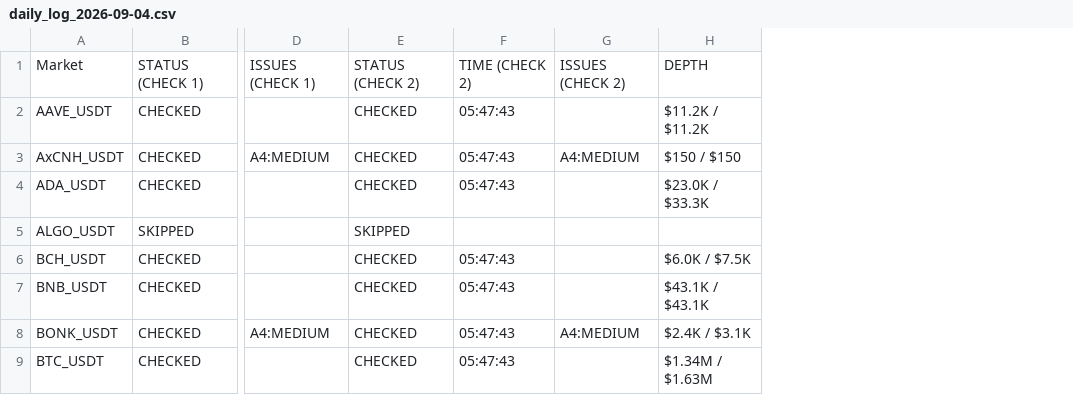
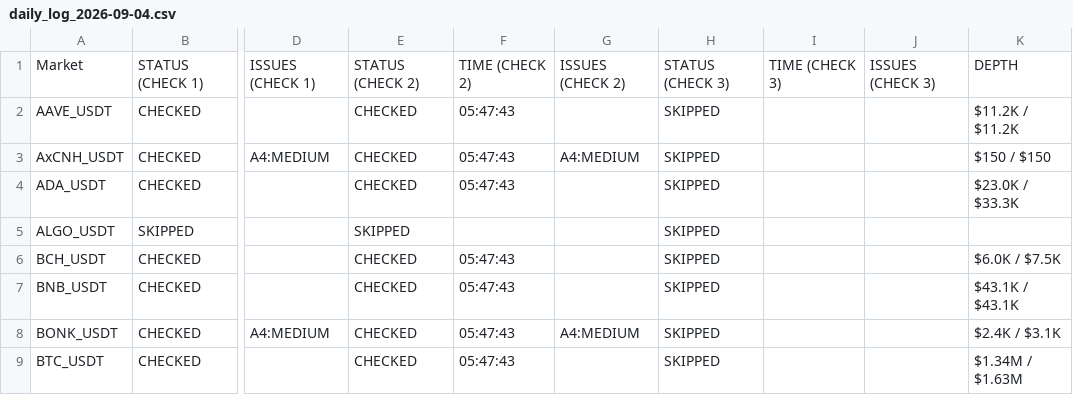
Before and after one commit to NonsoOmoko/OHM-v1, a CSV file: data/daily_log_2026-09-04.csv, drawn as a sheet; only a part is shown, gaps mark what is left out; the diff names each change by its address in the sheet, - before the commit and + after, or states it on an @@ line.

```diff
--- a/data/daily_log_2026-09-04.csv
+++ b/data/daily_log_2026-09-04.csv
+column H, rows 1-9: STATUS (CHECK 3) | SKIPPED | SKIPPED | SKIPPED | SKIPPED | SKIPPED | SKIPPED | SKIPPED | SKIPPED
+column I, row 1: TIME (CHECK 3)
+column J, row 1: ISSUES (CHECK 3)
```
